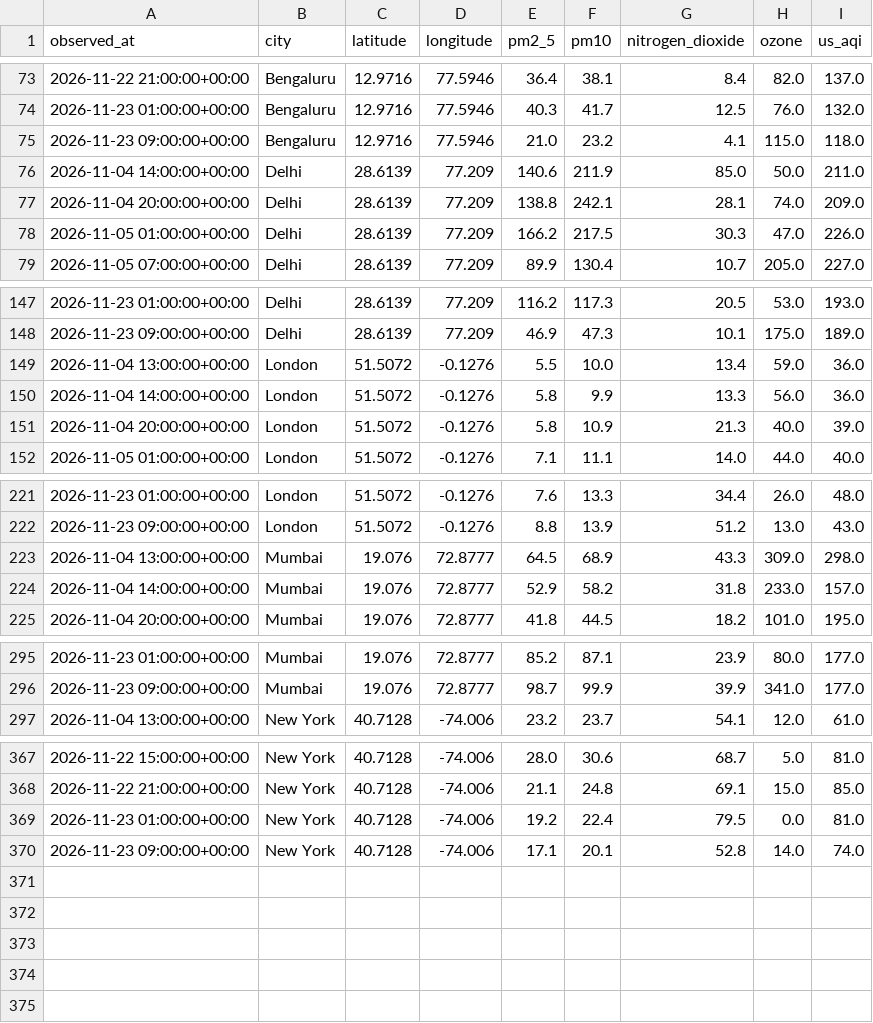
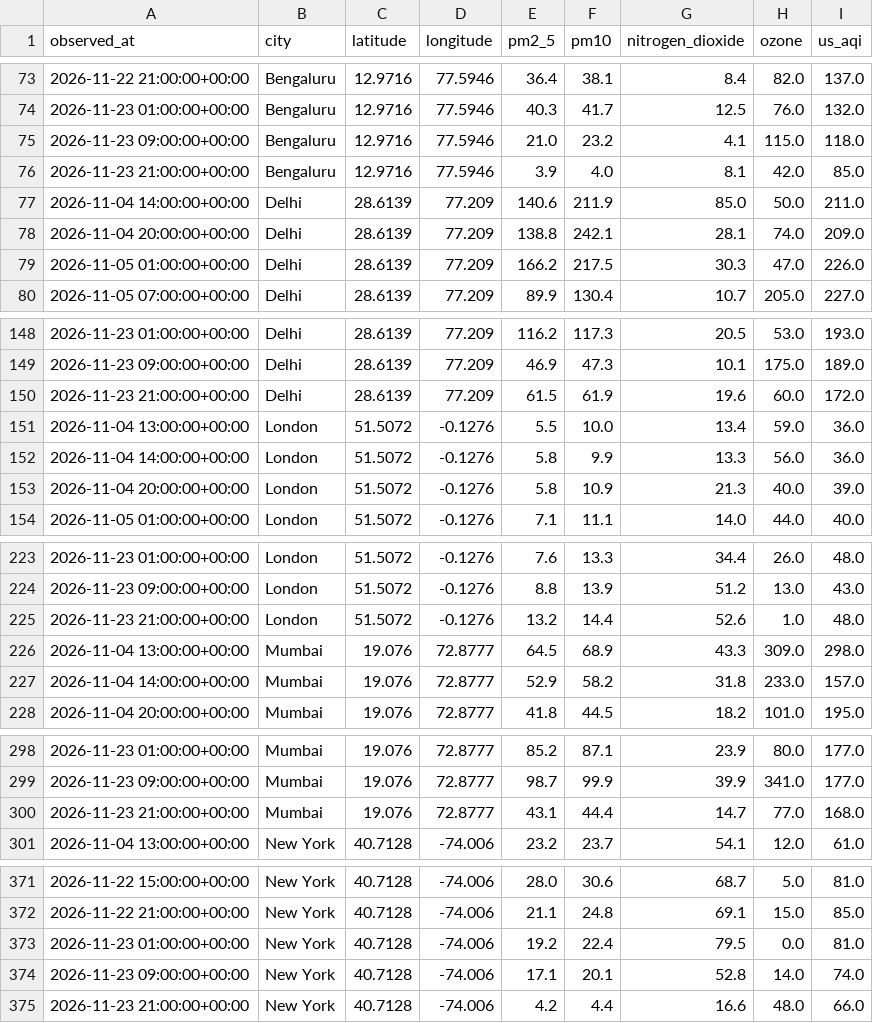
Before and after one commit to amokshagna/big-data-visualization-project, a CSV file: data/air_quality_history.csv, drawn as a sheet; only a part is shown, gaps mark what is left out; the diff names each change by its address in the sheet, - before the commit and + after, or states it on an @@ line.

Commit message:
Update live air quality history

```diff
--- a/data/air_quality_history.csv
+++ b/data/air_quality_history.csv
+row 76: 2026-11-23 21:00:00+00:00 | Bengaluru | 12.9716 | 77.5946 | 3.9 | 4.0 | 8.1 | 42.0 | 85.0
+row 150: 2026-11-23 21:00:00+00:00 | Delhi | 28.6139 | 77.209 | 61.5 | 61.9 | 19.6 | 60.0 | 172.0
+row 225: 2026-11-23 21:00:00+00:00 | London | 51.5072 | -0.1276 | 13.2 | 14.4 | 52.6 | 1.0 | 48.0
+row 300: 2026-11-23 21:00:00+00:00 | Mumbai | 19.076 | 72.8777 | 43.1 | 44.4 | 14.7 | 77.0 | 168.0
+row 375: 2026-11-23 21:00:00+00:00 | New York | 40.7128 | -74.006 | 4.2 | 4.4 | 16.6 | 48.0 | 66.0
```
